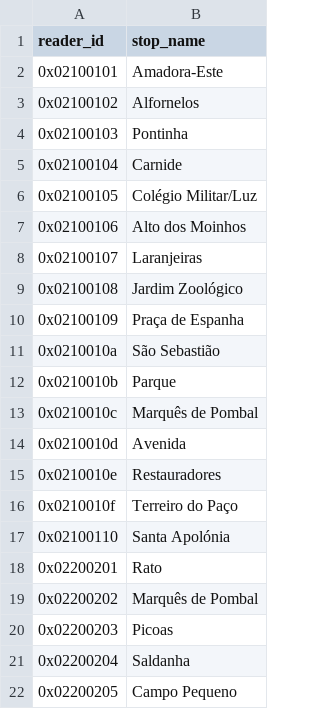
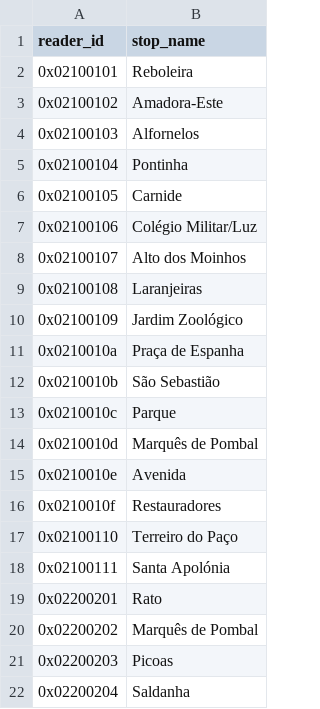
Before and after one commit to metrodroid/metrodroid, a CSV file: data/lisboa_viva/stations.csv, drawn as a sheet; only a part is shown; the shorter side is filled out with more unchanged rows.

Commit message:
lisboaviva: Fix off-by-one error in blue line

```diff
--- a/data/lisboa_viva/stations.csv
+++ b/data/lisboa_viva/stations.csv
@@ -1,18 +1,19 @@
 reader_id,stop_name
-0x02100101,"Amadora-Este",
-0x02100102,"Alfornelos",
-0x02100103,"Pontinha",
-0x02100104,"Carnide",
-0x02100105,"Colégio Militar/Luz",
-0x02100106,"Alto dos Moinhos",
-0x02100107,"Laranjeiras",
-0x02100108,"Jardim Zoológico",
-0x02100109,"Praça de Espanha",
-0x0210010a,"São Sebastião",
-0x0210010b,"Parque",
-0x0210010c,"Marquês de Pombal",
-0x0210010d,"Avenida",
-0x0210010e,"Restauradores",
-0x0210010f,"Terreiro do Paço",
-0x02100110,"Santa Apolónia"
+0x02100101,"Reboleira",
+0x02100102,"Amadora-Este",
+0x02100103,"Alfornelos",
+0x02100104,"Pontinha",
+0x02100105,"Carnide",
+0x02100106,"Colégio Militar/Luz",
+0x02100107,"Alto dos Moinhos",
+0x02100108,"Laranjeiras",
+0x02100109,"Jardim Zoológico",
+0x0210010a,"Praça de Espanha",
+0x0210010b,"São Sebastião",
+0x0210010c,"Parque",
+0x0210010d,"Marquês de Pombal",
+0x0210010e,"Avenida",
+0x0210010f,"Restauradores",
+0x02100110,"Terreiro do Paço",
+0x02100111,"Santa Apolónia"
 0x02200201,"Rato",
```
